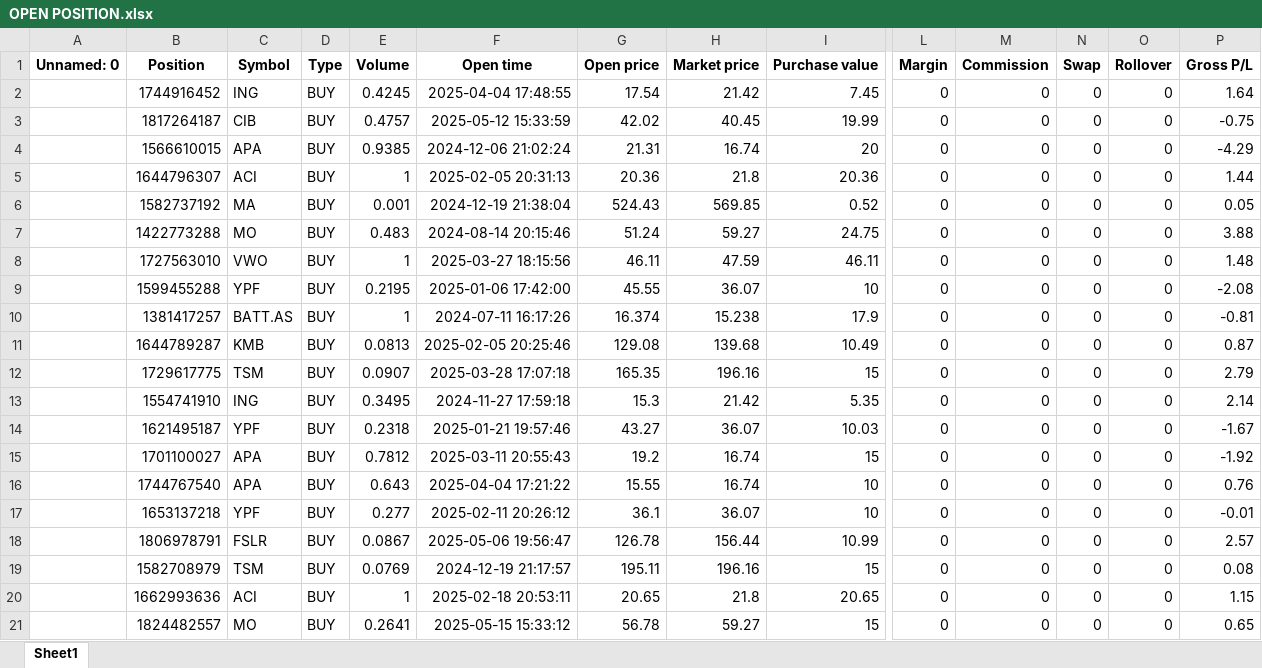
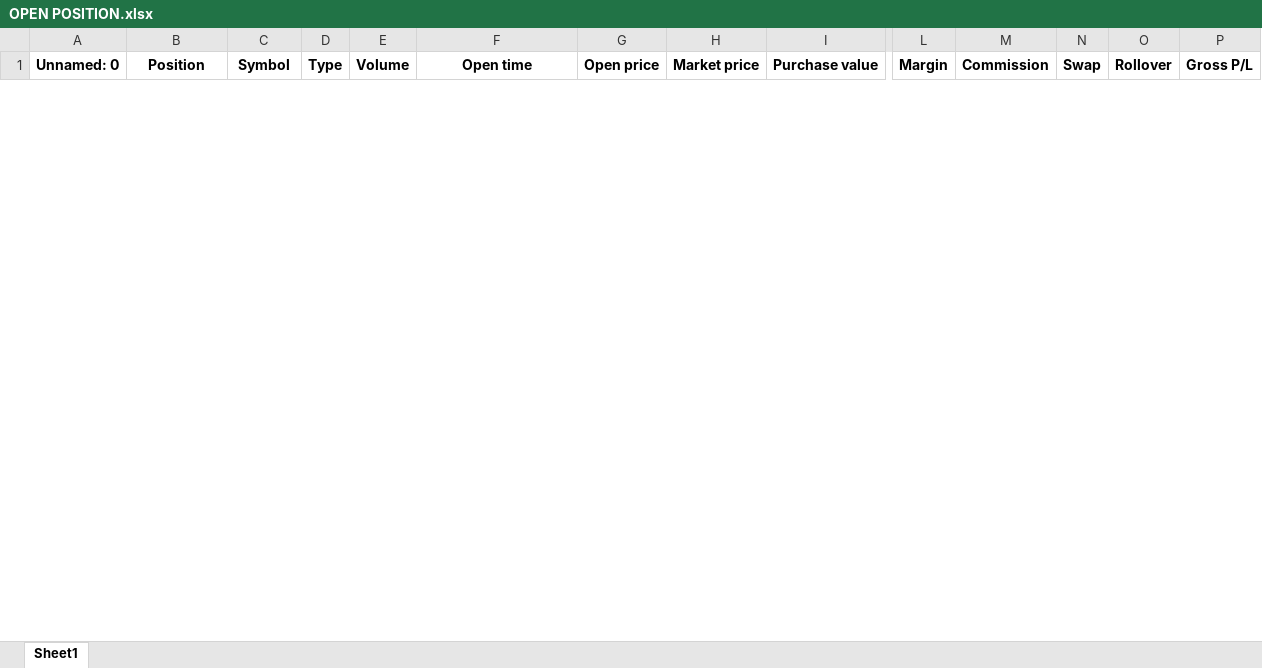
Before and after one commit to SRodWal/RodWal-Capital-Insights, an Excel workbook: Stock Selection/OPEN POSITION.xlsx, sheet Sheet1, drawn as a sheet; only a part is shown, gaps mark what is left out; values as stored, in another font and other column widths than the file's, no borders; removed rows and columns are numbered as before the commit, all else as after; rows hold the shown columns only; the diff covers the shown part only; the diff names each change by its address in the sheet, - before the commit and + after, or states it on an @@ line.

```diff
--- a/Stock Selection/OPEN POSITION.xlsx (sheet Sheet1)
+++ b/Stock Selection/OPEN POSITION.xlsx (sheet Sheet1)
-row 2:  | 1744916452 | ING | BUY | 0.4245 | 2025-04-04 17:48:55 | 17.54 | 21.42 | 7.45 | 0 | 0 | 0 | 0 | 1.64
-row 3:  | 1817264187 | CIB | BUY | 0.4757 | 2025-05-12 15:33:59 | 42.02 | 40.45 | 19.99 | 0 | 0 | 0 | 0 | -0.75
-row 4:  | 1566610015 | APA | BUY | 0.9385 | 2024-12-06 21:02:24 | 21.31 | 16.74 | 20 | 0 | 0 | 0 | 0 | -4.29
-row 5:  | 1644796307 | ACI | BUY | 1 | 2025-02-05 20:31:13 | 20.36 | 21.8 | 20.36 | 0 | 0 | 0 | 0 | 1.44
-row 6:  | 1582737192 | MA | BUY | 0.001 | 2024-12-19 21:38:04 | 524.43 | 569.85 | 0.52 | 0 | 0 | 0 | 0 | 0.05
-row 7:  | 1422773288 | MO | BUY | 0.483 | 2024-08-14 20:15:46 | 51.24 | 59.27 | 24.75 | 0 | 0 | 0 | 0 | 3.88
-row 8:  | 1727563010 | VWO | BUY | 1 | 2025-03-27 18:15:56 | 46.11 | 47.59 | 46.11 | 0 | 0 | 0 | 0 | 1.48
-row 9:  | 1599455288 | YPF | BUY | 0.2195 | 2025-01-06 17:42:00 | 45.55 | 36.07 | 10 | 0 | 0 | 0 | 0 | -2.08
-row 10:  | 1381417257 | BATT.AS | BUY | 1 | 2024-07-11 16:17:26 | 16.374 | 15.238 | 17.9 | 0 | 0 | 0 | 0 | -0.81
-row 11:  | 1644789287 | KMB | BUY | 0.0813 | 2025-02-05 20:25:46 | 129.08 | 139.68 | 10.49 | 0 | 0 | 0 | 0 | 0.87
-row 12:  | 1729617775 | TSM | BUY | 0.0907 | 2025-03-28 17:07:18 | 165.35 | 196.16 | 15 | 0 | 0 | 0 | 0 | 2.79
-row 13:  | 1554741910 | ING | BUY | 0.3495 | 2024-11-27 17:59:18 | 15.3 | 21.42 | 5.35 | 0 | 0 | 0 | 0 | 2.14
-row 14:  | 1621495187 | YPF | BUY | 0.2318 | 2025-01-21 19:57:46 | 43.27 | 36.07 | 10.03 | 0 | 0 | 0 | 0 | -1.67
-row 15:  | 1701100027 | APA | BUY | 0.7812 | 2025-03-11 20:55:43 | 19.2 | 16.74 | 15 | 0 | 0 | 0 | 0 | -1.92
-row 16:  | 1744767540 | APA | BUY | 0.643 | 2025-04-04 17:21:22 | 15.55 | 16.74 | 10 | 0 | 0 | 0 | 0 | 0.76
-row 17:  | 1653137218 | YPF | BUY | 0.277 | 2025-02-11 20:26:12 | 36.1 | 36.07 | 10 | 0 | 0 | 0 | 0 | -0.01
-row 18:  | 1806978791 | FSLR | BUY | 0.0867 | 2025-05-06 19:56:47 | 126.78 | 156.44 | 10.99 | 0 | 0 | 0 | 0 | 2.57
-row 19:  | 1582708979 | TSM | BUY | 0.0769 | 2024-12-19 21:17:57 | 195.11 | 196.16 | 15 | 0 | 0 | 0 | 0 | 0.08
-row 20:  | 1662993636 | ACI | BUY | 1 | 2025-02-18 20:53:11 | 20.65 | 21.8 | 20.65 | 0 | 0 | 0 | 0 | 1.15
-row 21:  | 1824482557 | MO | BUY | 0.2641 | 2025-05-15 15:33:12 | 56.78 | 59.27 | 15 | 0 | 0 | 0 | 0 | 0.65
```
Also changed, not shown: 1 added row and 80 removed rows elsewhere in this sheet, Stock Selection/CASH OPERATION.xlsx, Stock Selection/CLOSED POSITION HISTORY.xlsx, 4 other files.
